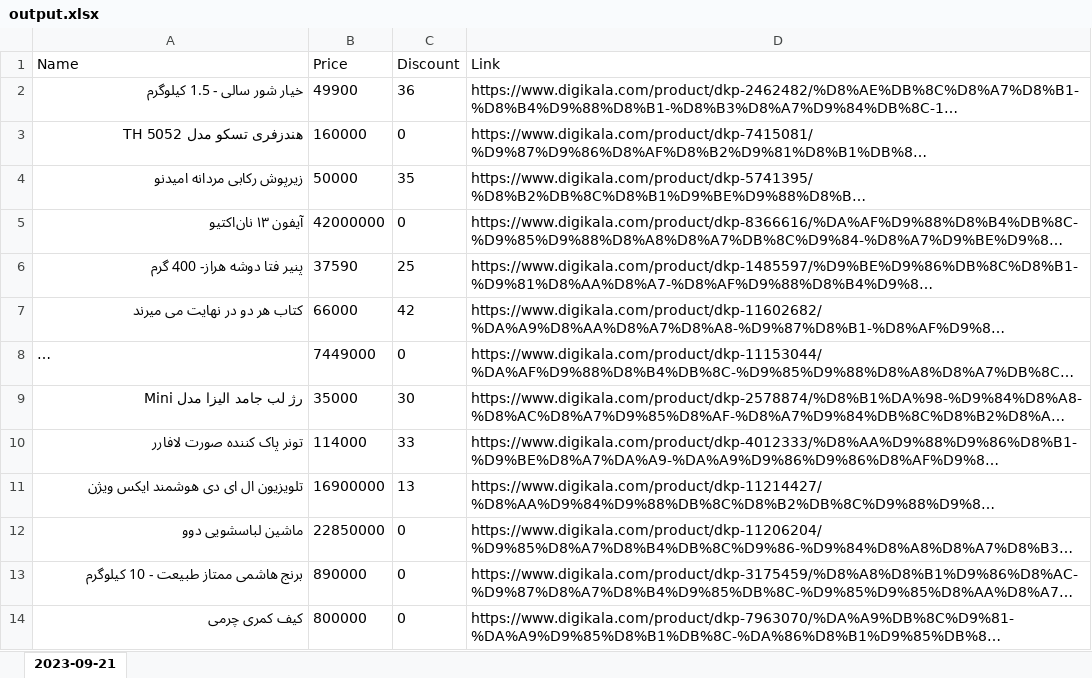
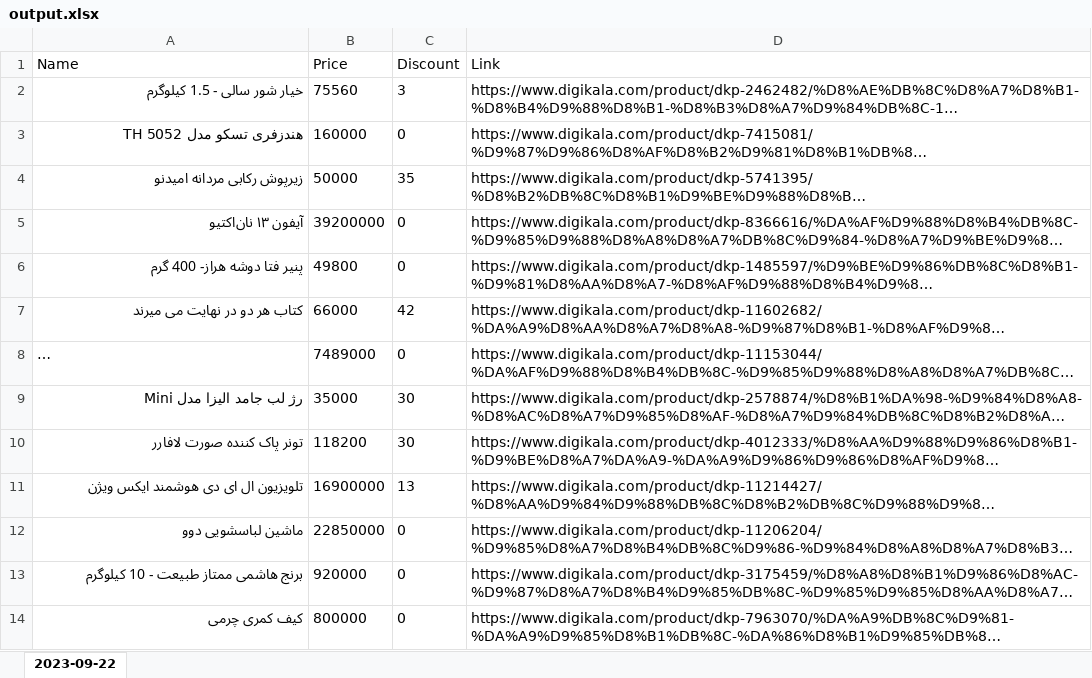
Before and after one commit to eledah/pmonitor, an Excel workbook: output.xlsx, sheet 2023-09-22, drawn as a sheet; only a part is shown; long unchanged cells end in …; values as stored, in another font and other column widths than the file's, no borders; the diff covers the shown part only; the diff names each change by its address in the sheet, - before the commit and + after, or states it on an @@ line.

```diff
--- a/output.xlsx (sheet 2023-09-22)
+++ b/output.xlsx (sheet 2023-09-22)
-sheet tab: 2023-09-21
+sheet tab: 2023-09-22
-B2 (Price): 49900
+B2 (Price): 75560
-C2 (Discount): 36
+C2 (Discount): 3
-B5 (Price): 42000000
+B5 (Price): 39200000
-B6 (Price): 37590
+B6 (Price): 49800
-C6 (Discount): 25
+C6 (Discount): 0
-B8 (Price): 7449000
+B8 (Price): 7489000
-B10 (Price): 114000
+B10 (Price): 118200
-C10 (Discount): 33
+C10 (Discount): 30
-B13 (Price): 890000
+B13 (Price): 920000
```
Also changed, not shown: 6 added rows and 6 edited cells elsewhere in this sheet, items/آیفون ۱۳ نان‌اکتیو.xlsx, items/آینه بغل پراید.xlsx, 49 other files.
